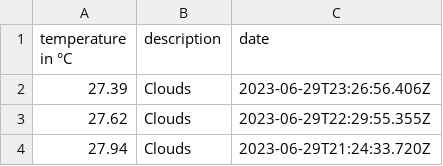
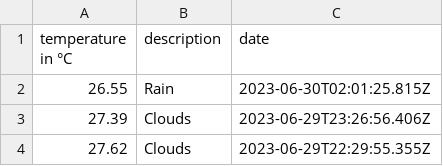
Before and after one commit to 102/singapore-weather, a CSV file: history.csv, drawn as a sheet; only a part is shown; the shorter side is filled out with more unchanged rows; the diff names each change by its address in the sheet, - before the commit and + after, or states it on an @@ line.

Commit message:
Flat: latest data (2023-06-30T02:01:25.960Z) {   "date": "2023-06-30T02:01:25.960Z",   "files": [     {       "name": "history.csv",       "deltaBytes": 37,       "source": "https://api.openweathermap.org/data/2.5/weather?lat=1.35&lon=103.82&units=metric&appid=***"     },     {       "name": "weather.json",       "deltaBytes": 33,       "source": "https://api.openweathermap.org/data/2.5/weather?lat=1.35&lon=103.82&units=metric&appid=***"     }   ] }

```diff
--- a/history.csv
+++ b/history.csv
+row 2: 26.55 | Rain | 2023-06-30T02:01:25.815Z
```
Also changed, not shown: 1 other file.
